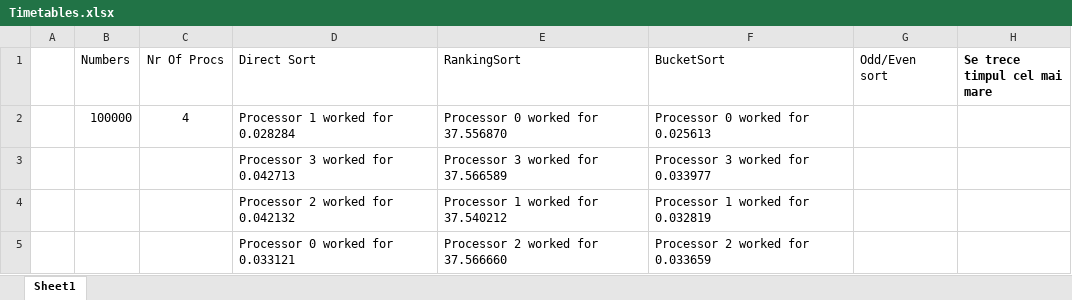
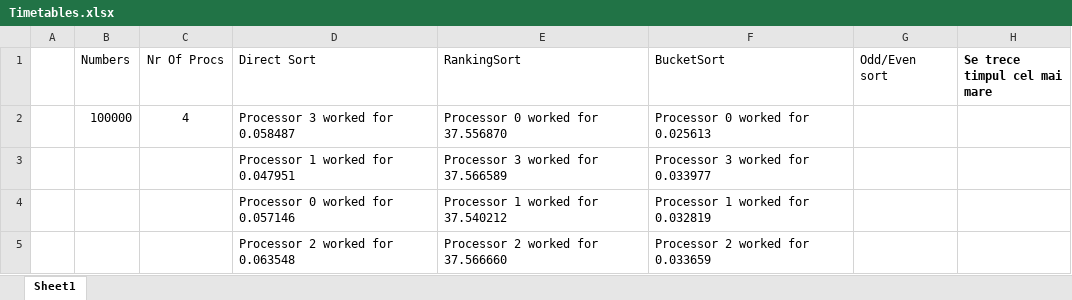
Before and after one commit to florinasavei/mi-unitbv, an Excel workbook: ParalelProgramming/FlorinAsavei/Labs/Timetables.xlsx, sheet Sheet1, drawn as a sheet; values as stored, in another font and other column widths than the file's, no borders; the diff names each change by its address in the sheet, - before the commit and + after, or states it on an @@ line.

```diff
--- a/ParalelProgramming/FlorinAsavei/Labs/Timetables.xlsx (sheet Sheet1)
+++ b/ParalelProgramming/FlorinAsavei/Labs/Timetables.xlsx (sheet Sheet1)
-D2 (Direct Sort): Processor 1 worked for 0.028284
+D2 (Direct Sort): Processor 3 worked for 0.058487
-D3 (Direct Sort): Processor 3 worked for 0.042713
+D3 (Direct Sort): Processor 1 worked for 0.047951
-D4 (Direct Sort): Processor 2 worked for 0.042132
+D4 (Direct Sort): Processor 0 worked for 0.057146
-D5 (Direct Sort): Processor 0 worked for 0.033121
+D5 (Direct Sort): Processor 2 worked for 0.063548
```
Also changed, not shown: 36 other files.
